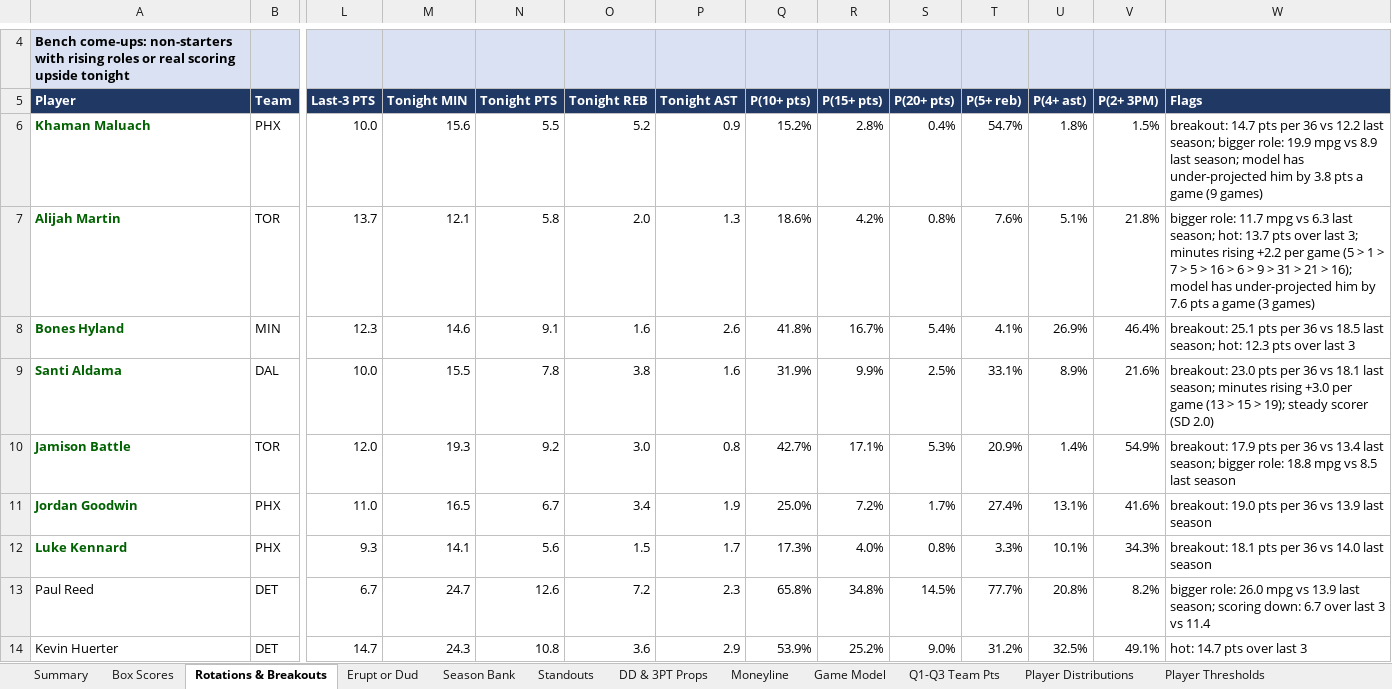
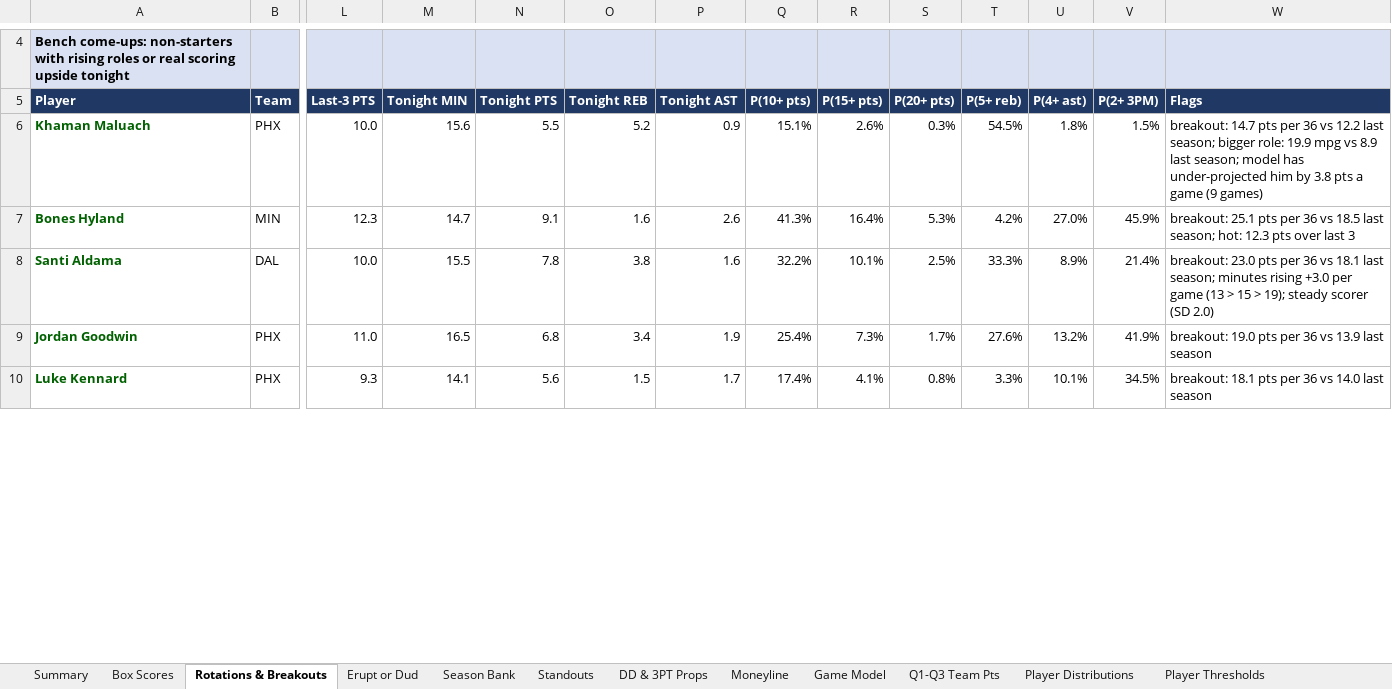
Before and after one commit to HeyShawtty/nba-quant-desk, an Excel workbook: reports/NBA_Quant_Report_2026-11-12.xlsx, sheet Rotations & Breakouts, drawn as a sheet; only a part is shown, gaps mark what is left out; values as stored, in another font and other column widths than the file's, no borders; removed rows and columns are numbered as before the commit, all else as after; rows hold the shown columns only; the diff covers the shown part only; the diff names each change by its address in the sheet, - before the commit and + after, or states it on an @@ line.

```diff
--- a/reports/NBA_Quant_Report_2026-11-12.xlsx (sheet Rotations & Breakouts)
+++ b/reports/NBA_Quant_Report_2026-11-12.xlsx (sheet Rotations & Breakouts)
-Q6 (P(10+ pts)): 15.2%
+Q6 (P(10+ pts)): 15.1%
-R6 (P(15+ pts)): 2.8%
+R6 (P(15+ pts)): 2.6%
-S6 (P(20+ pts)): 0.4%
+S6 (P(20+ pts)): 0.3%
-T6 (P(5+ reb)): 54.7%
+T6 (P(5+ reb)): 54.5%
-row 7: Alijah Martin | TOR | 13.7 | 12.1 | 5.8 | 2.0 | 1.3 | 18.6% | 4.2% | 0.8% | 7.6% | 5.1% | 21.8% | bigger role: 11.7 mpg vs 6.3 last season; hot: 13.7 pts over last 3; minutes rising +2.2 per game (5 > 1 > 7 > 5 > 16 > 6 > 9 > 31 > 21 > 16); model has under-projected him by 7.6 pts a game (3 games)
-M7 (Tonight MIN): 14.6
+M7 (Tonight MIN): 14.7
-Q7 (P(10+ pts)): 41.8%
+Q7 (P(10+ pts)): 41.3%
-R7 (P(15+ pts)): 16.7%
+R7 (P(15+ pts)): 16.4%
-S7 (P(20+ pts)): 5.4%
+S7 (P(20+ pts)): 5.3%
-T7 (P(5+ reb)): 4.1%
+T7 (P(5+ reb)): 4.2%
-U7 (P(4+ ast)): 26.9%
+U7 (P(4+ ast)): 27.0%
-V7 (P(2+ 3PM)): 46.4%
+V7 (P(2+ 3PM)): 45.9%
-Q8 (P(10+ pts)): 31.9%
+Q8 (P(10+ pts)): 32.2%
-R8 (P(15+ pts)): 9.9%
+R8 (P(15+ pts)): 10.1%
-T8 (P(5+ reb)): 33.1%
+T8 (P(5+ reb)): 33.3%
-V8 (P(2+ 3PM)): 21.6%
+V8 (P(2+ 3PM)): 21.4%
-row 10: Jamison Battle | TOR | 12.0 | 19.3 | 9.2 | 3.0 | 0.8 | 42.7% | 17.1% | 5.3% | 20.9% | 1.4% | 54.9% | breakout: 17.9 pts per 36 vs 13.4 last season; bigger role: 18.8 mpg vs 8.5 last season
-N9 (Tonight PTS): 6.7
+N9 (Tonight PTS): 6.8
-Q9 (P(10+ pts)): 25.0%
+Q9 (P(10+ pts)): 25.4%
-R9 (P(15+ pts)): 7.2%
+R9 (P(15+ pts)): 7.3%
-T9 (P(5+ reb)): 27.4%
+T9 (P(5+ reb)): 27.6%
-U9 (P(4+ ast)): 13.1%
+U9 (P(4+ ast)): 13.2%
-V9 (P(2+ 3PM)): 41.6%
+V9 (P(2+ 3PM)): 41.9%
-Q10 (P(10+ pts)): 17.3%
+Q10 (P(10+ pts)): 17.4%
-R10 (P(15+ pts)): 4.0%
+R10 (P(15+ pts)): 4.1%
-V10 (P(2+ 3PM)): 34.3%
+V10 (P(2+ 3PM)): 34.5%
-row 13: Paul Reed | DET | 6.7 | 24.7 | 12.6 | 7.2 | 2.3 | 65.8% | 34.8% | 14.5% | 77.7% | 20.8% | 8.2% | bigger role: 26.0 mpg vs 13.9 last season; scoring down: 6.7 over last 3 vs 11.4
-row 14: Kevin Huerter | DET | 14.7 | 24.3 | 10.8 | 3.6 | 2.9 | 53.9% | 25.2% | 9.0% | 31.2% | 32.5% | 49.1% | hot: 14.7 pts over last 3
```
Also changed, not shown: 1 added row, 60 removed rows and 242 edited cells elsewhere in this sheet, sheet Player Distributions, sheet Player Thresholds, sheet Season Bank, sheet Minutes & Injuries, sheet Standouts, sheet DD & 3PT Props, 11 more sheets, formulas that keep their value, reports/Data_Bank_2026-27.xlsx, 6 other files.
